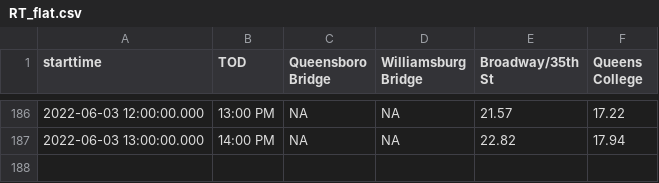
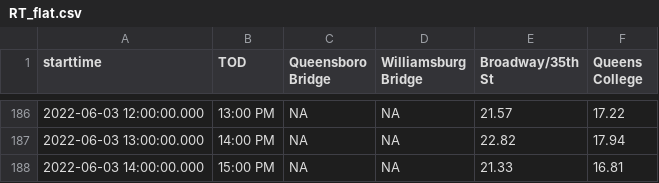
Before and after one commit to nychealth/realtime-air-quality, a CSV file: RT_flat.csv, drawn as a sheet; only a part is shown, gaps mark what is left out.

Commit message:
Regular auto-commit

```diff
--- a/RT_flat.csv
+++ b/RT_flat.csv
@@ -187 +187,2 @@
 "2022-06-03 13:00:00.000","14:00 PM",NA,NA,22.82,17.94
+"2022-06-03 14:00:00.000","15:00 PM",NA,NA,21.33,16.81
```
